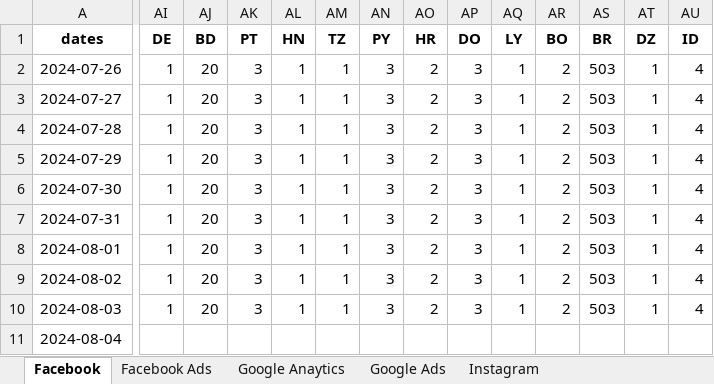
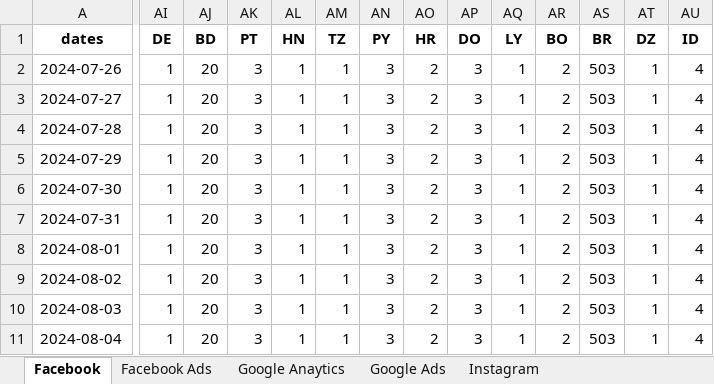
Before and after one commit to nanumidias/alfa, an Excel workbook: Export/Export_Data.xlsx, sheet Facebook, drawn as a sheet; only a part is shown, gaps mark what is left out; values as stored, in another font and other column widths than the file's, no borders; the diff covers the shown part only; the diff names each change by its address in the sheet, - before the commit and + after, or states it on an @@ line.

```diff
--- a/Export/Export_Data.xlsx (sheet Facebook)
+++ b/Export/Export_Data.xlsx (sheet Facebook)
-AI11 (DE): (empty)
+AI11 (DE): 1
-AJ11 (BD): (empty)
+AJ11 (BD): 20
-AK11 (PT): (empty)
+AK11 (PT): 3
-AL11 (HN): (empty)
+AL11 (HN): 1
-AM11 (TZ): (empty)
+AM11 (TZ): 1
-AN11 (PY): (empty)
+AN11 (PY): 3
-AO11 (HR): (empty)
+AO11 (HR): 2
-AP11 (DO): (empty)
+AP11 (DO): 3
-AQ11 (LY): (empty)
+AQ11 (LY): 1
-AR11 (BO): (empty)
+AR11 (BO): 2
-AS11 (BR): (empty)
+AS11 (BR): 503
-AT11 (DZ): (empty)
+AT11 (DZ): 1
-AU11 (ID): (empty)
+AU11 (ID): 4
```
Also changed, not shown: 25 edited cells elsewhere in this sheet, sheet Google Anaytics, sheet Google Ads, 1 other file.
